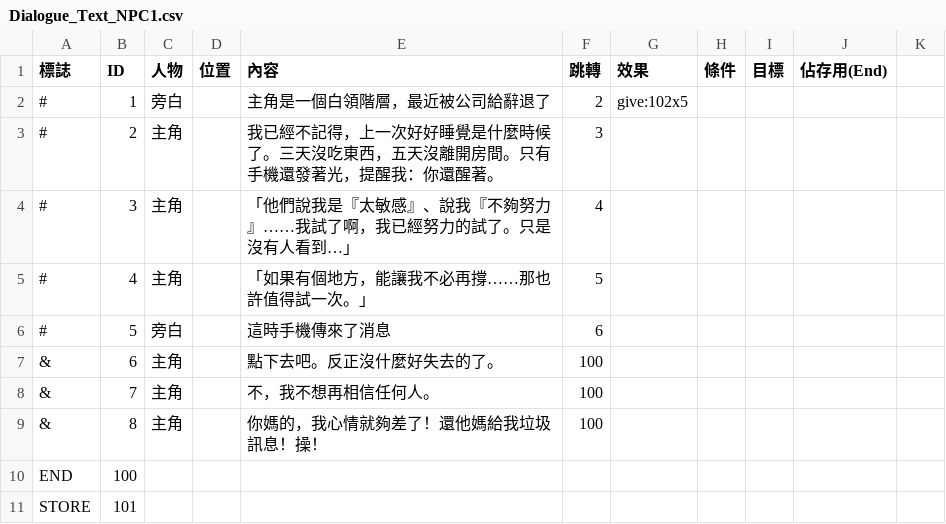
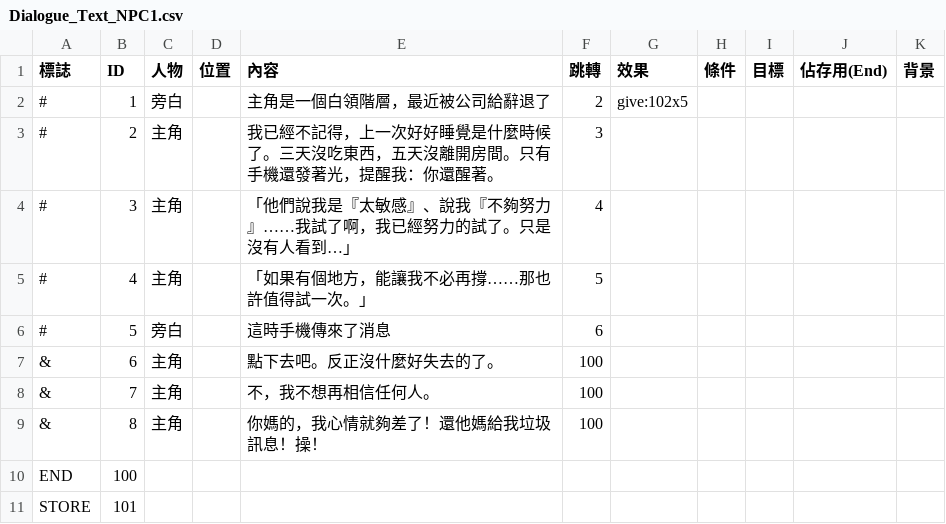
Before and after one commit to allen940125/KUSO-Game-Jam, a CSV file: Assets/AllManager/DialogueSystem/Dialogue_Text_NPC1.csv, drawn as a sheet; the diff names each change by its address in the sheet, - before the commit and + after, or states it on an @@ line.

```diff
--- a/Assets/AllManager/DialogueSystem/Dialogue_Text_NPC1.csv
+++ b/Assets/AllManager/DialogueSystem/Dialogue_Text_NPC1.csv
-K1: (empty)
+K1: 背景
```
Also changed, not shown: Assets/AllManager/DialogueSystem/DialogueText002.csv, 22 other files.
